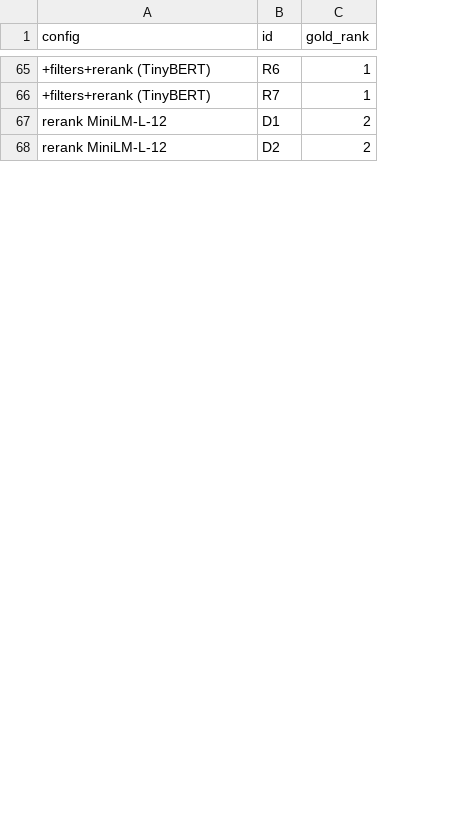
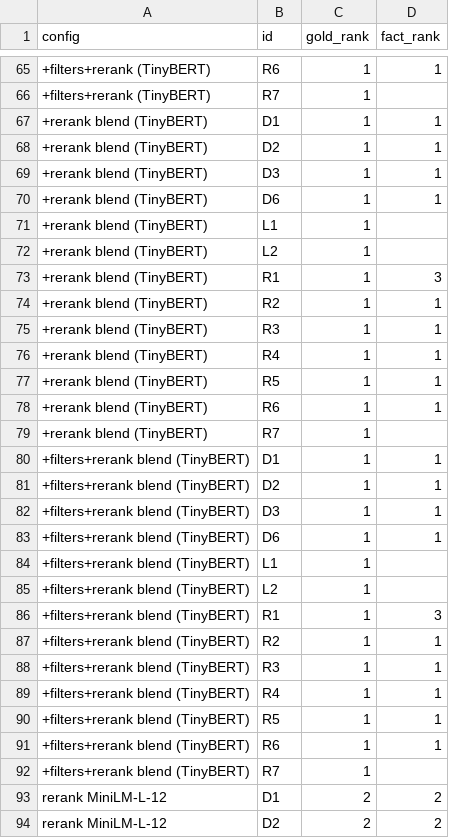
Before and after one commit to Adra642/Proyecto-IA, a CSV file: rag_project/eval/ablation_detail.csv, drawn as a sheet; only a part is shown, gaps mark what is left out; the diff names each change by its address in the sheet, - before the commit and + after, or states it on an @@ line.

```diff
--- a/rag_project/eval/ablation_detail.csv
+++ b/rag_project/eval/ablation_detail.csv
+column D (fact_rank), row 65: 1; rows 93-94: 2 | 2
+row 67: +rerank blend (TinyBERT) | D1 | 1 | 1
+row 68: +rerank blend (TinyBERT) | D2 | 1 | 1
+row 69: +rerank blend (TinyBERT) | D3 | 1 | 1
+row 70: +rerank blend (TinyBERT) | D6 | 1 | 1
+row 71: +rerank blend (TinyBERT) | L1 | 1
+row 72: +rerank blend (TinyBERT) | L2 | 1
+row 73: +rerank blend (TinyBERT) | R1 | 1 | 3
+row 74: +rerank blend (TinyBERT) | R2 | 1 | 1
+row 75: +rerank blend (TinyBERT) | R3 | 1 | 1
+row 76: +rerank blend (TinyBERT) | R4 | 1 | 1
+row 77: +rerank blend (TinyBERT) | R5 | 1 | 1
+row 78: +rerank blend (TinyBERT) | R6 | 1 | 1
+row 79: +rerank blend (TinyBERT) | R7 | 1
+row 80: +filters+rerank blend (TinyBERT) | D1 | 1 | 1
+row 81: +filters+rerank blend (TinyBERT) | D2 | 1 | 1
+row 82: +filters+rerank blend (TinyBERT) | D3 | 1 | 1
+row 83: +filters+rerank blend (TinyBERT) | D6 | 1 | 1
+row 84: +filters+rerank blend (TinyBERT) | L1 | 1
+row 85: +filters+rerank blend (TinyBERT) | L2 | 1
+row 86: +filters+rerank blend (TinyBERT) | R1 | 1 | 3
+row 87: +filters+rerank blend (TinyBERT) | R2 | 1 | 1
+row 88: +filters+rerank blend (TinyBERT) | R3 | 1 | 1
+row 89: +filters+rerank blend (TinyBERT) | R4 | 1 | 1
+row 90: +filters+rerank blend (TinyBERT) | R5 | 1 | 1
+row 91: +filters+rerank blend (TinyBERT) | R6 | 1 | 1
+row 92: +filters+rerank blend (TinyBERT) | R7 | 1
```
Also changed, not shown: rag_project/eval/ablation.csv, rag_project/eval/auto_scores.csv, 14 other files.
